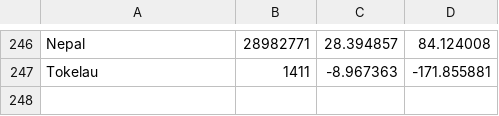
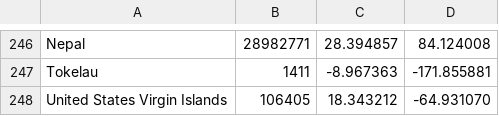
Before and after one commit to nurali-techie/covid19-at, a CSV file: metadata.csv, drawn as a sheet; only a part is shown, gaps mark what is left out.

```diff
--- a/metadata.csv
+++ b/metadata.csv
@@ -247 +247,2 @@ Nepal,28982771,28.394857,84.124008
 Tokelau,1411,-8.967363,-171.855881
+United States Virgin Islands,106405,18.343212,-64.931070
```
Also changed, not shown: 3 other files.
